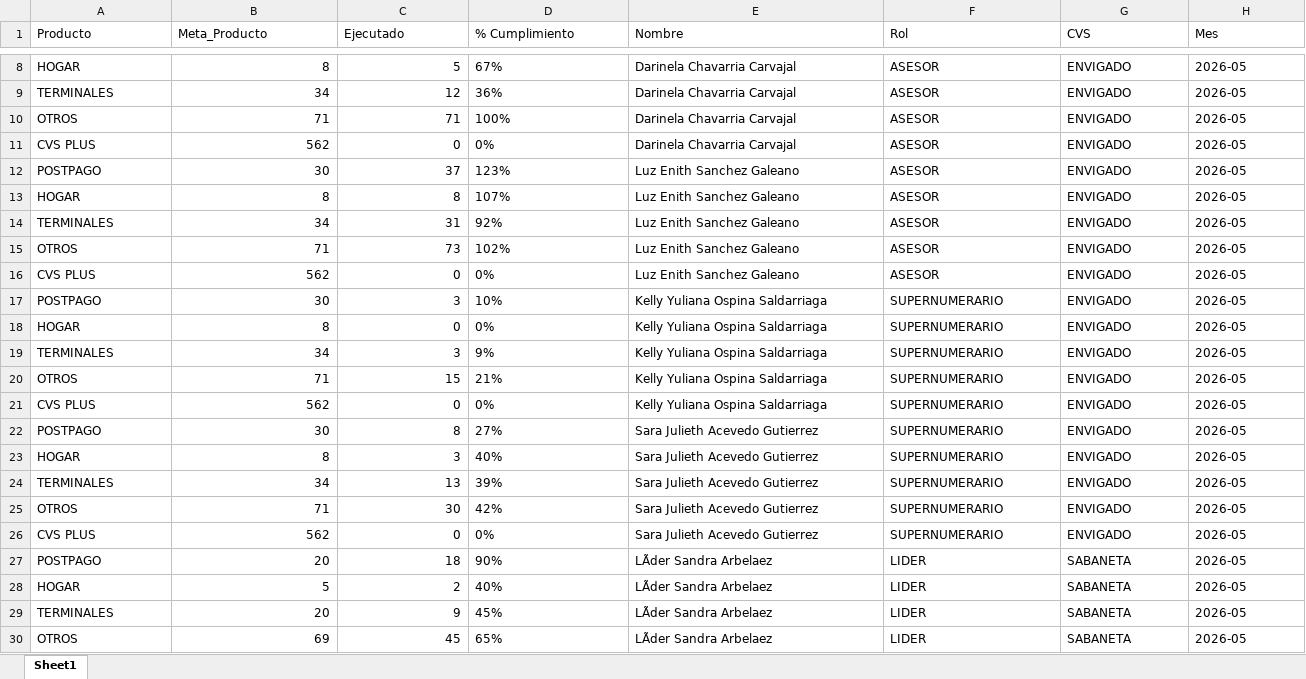
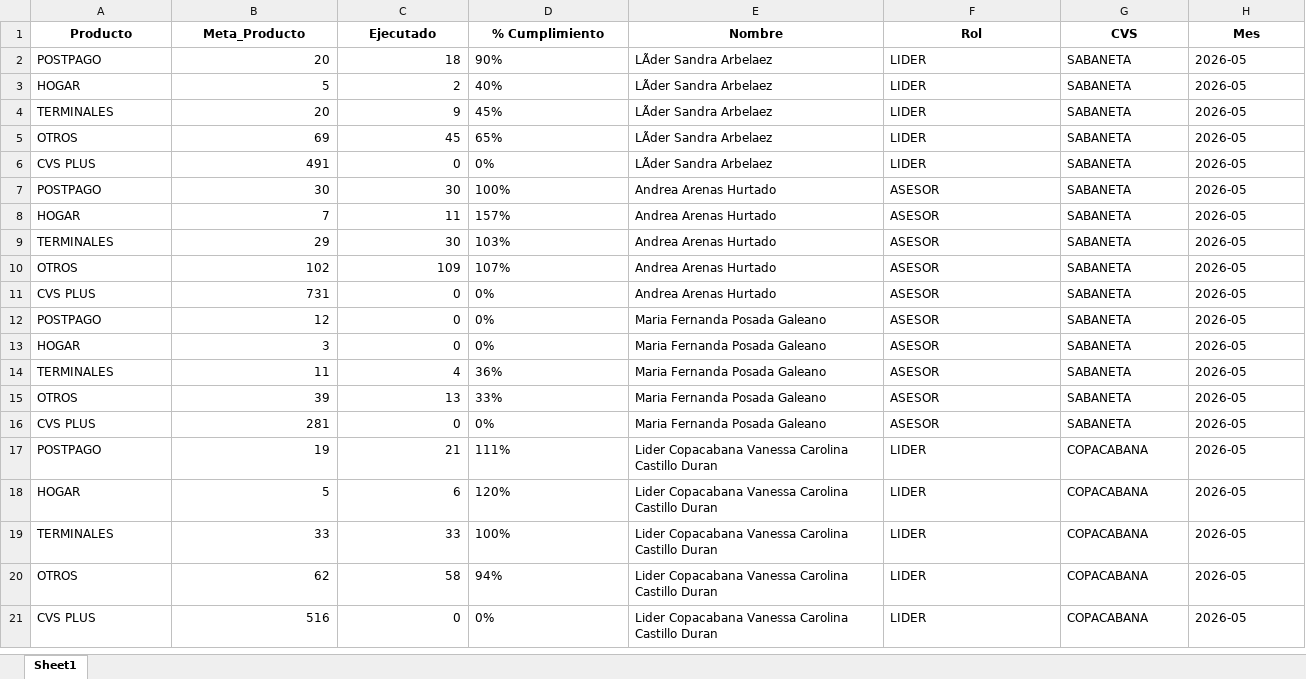
Before and after one commit to Paolam1903/mayocvs, an Excel workbook: data/historico_comisiones.xlsx, sheet Sheet1, drawn as a sheet; only a part is shown, gaps mark what is left out; the shorter side is filled out with more unchanged rows; values as stored, in another font and other column widths than the file's, no borders; removed rows and columns are numbered as before the commit, all else as after; rows hold the shown columns only; the diff covers the shown part only; the diff names each change by its address in the sheet, - before the commit and + after, or states it on an @@ line.

```diff
--- a/data/historico_comisiones.xlsx (sheet Sheet1)
+++ b/data/historico_comisiones.xlsx (sheet Sheet1)
@@ A1:H1 bold: off → on, alignment: left → center @@
-row 8: HOGAR | 8 | 5 | 67% | Darinela Chavarria Carvajal | ASESOR | ENVIGADO | 2026-05
-row 9: TERMINALES | 34 | 12 | 36% | Darinela Chavarria Carvajal | ASESOR | ENVIGADO | 2026-05
-row 10: OTROS | 71 | 71 | 100% | Darinela Chavarria Carvajal | ASESOR | ENVIGADO | 2026-05
-row 11: CVS PLUS | 562 | 0 | 0% | Darinela Chavarria Carvajal | ASESOR | ENVIGADO | 2026-05
-row 12: POSTPAGO | 30 | 37 | 123% | Luz Enith Sanchez Galeano | ASESOR | ENVIGADO | 2026-05
-row 13: HOGAR | 8 | 8 | 107% | Luz Enith Sanchez Galeano | ASESOR | ENVIGADO | 2026-05
-row 14: TERMINALES | 34 | 31 | 92% | Luz Enith Sanchez Galeano | ASESOR | ENVIGADO | 2026-05
-row 15: OTROS | 71 | 73 | 102% | Luz Enith Sanchez Galeano | ASESOR | ENVIGADO | 2026-05
-row 16: CVS PLUS | 562 | 0 | 0% | Luz Enith Sanchez Galeano | ASESOR | ENVIGADO | 2026-05
-row 17: POSTPAGO | 30 | 3 | 10% | Kelly Yuliana Ospina Saldarriaga | SUPERNUMERARIO | ENVIGADO | 2026-05
-row 18: HOGAR | 8 | 0 | 0% | Kelly Yuliana Ospina Saldarriaga | SUPERNUMERARIO | ENVIGADO | 2026-05
-row 19: TERMINALES | 34 | 3 | 9% | Kelly Yuliana Ospina Saldarriaga | SUPERNUMERARIO | ENVIGADO | 2026-05
-row 20: OTROS | 71 | 15 | 21% | Kelly Yuliana Ospina Saldarriaga | SUPERNUMERARIO | ENVIGADO | 2026-05
-row 21: CVS PLUS | 562 | 0 | 0% | Kelly Yuliana Ospina Saldarriaga | SUPERNUMERARIO | ENVIGADO | 2026-05
-row 22: POSTPAGO | 30 | 8 | 27% | Sara Julieth Acevedo Gutierrez | SUPERNUMERARIO | ENVIGADO | 2026-05
-row 23: HOGAR | 8 | 3 | 40% | Sara Julieth Acevedo Gutierrez | SUPERNUMERARIO | ENVIGADO | 2026-05
-row 24: TERMINALES | 34 | 13 | 39% | Sara Julieth Acevedo Gutierrez | SUPERNUMERARIO | ENVIGADO | 2026-05
-row 25: OTROS | 71 | 30 | 42% | Sara Julieth Acevedo Gutierrez | SUPERNUMERARIO | ENVIGADO | 2026-05
-row 26: CVS PLUS | 562 | 0 | 0% | Sara Julieth Acevedo Gutierrez | SUPERNUMERARIO | ENVIGADO | 2026-05
```
Also changed, not shown: 119 added rows, 30 removed rows, 11 moved rows and cell formats elsewhere in this sheet, data/liquidacion_final.xlsx, 1 other file.
